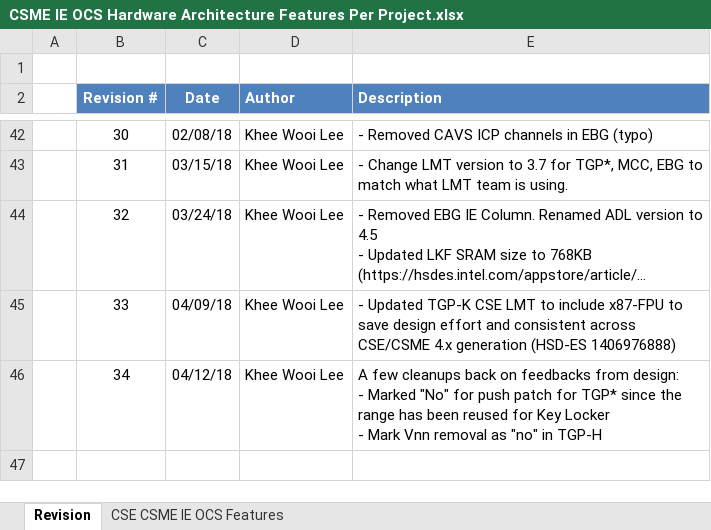
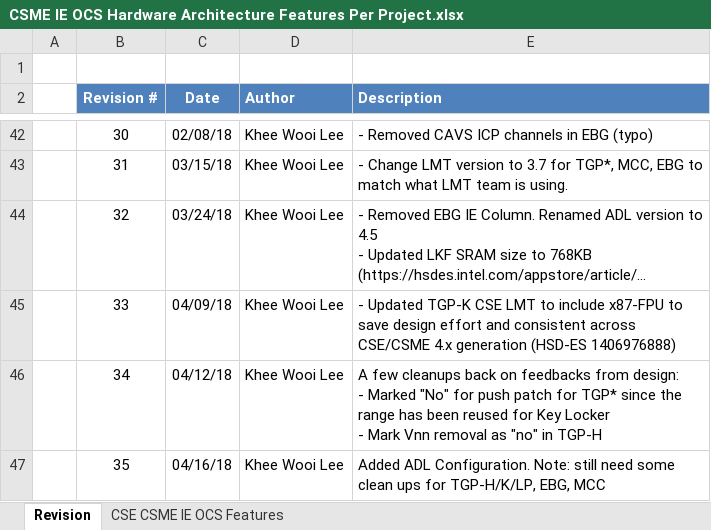
Before and after one commit to jason-ytsao/exp_submodule, an Excel workbook: ArchSpecs/Working/CSME IE OCS Hardware Architecture Features Per Project.xlsx, sheet Revision, drawn as a sheet; only a part is shown, gaps mark what is left out; long unchanged cells end in …; values as stored, in another font and other column widths than the file's, no borders; the diff names each change by its address in the sheet, - before the commit and + after, or states it on an @@ line.

```diff
--- a/ArchSpecs/Working/CSME IE OCS Hardware Architecture Features Per Project.xlsx (sheet Revision)
+++ b/ArchSpecs/Working/CSME IE OCS Hardware Architecture Features Per Project.xlsx (sheet Revision)
+row 47:  | 35 | 04/16/18 | Khee Wooi Lee | Added ADL Configuration. Note: still need some clean ups for TGP-H/K/LP, EBG, MCC
```
Also changed, not shown: sheet CSE CSME IE OCS Features.
